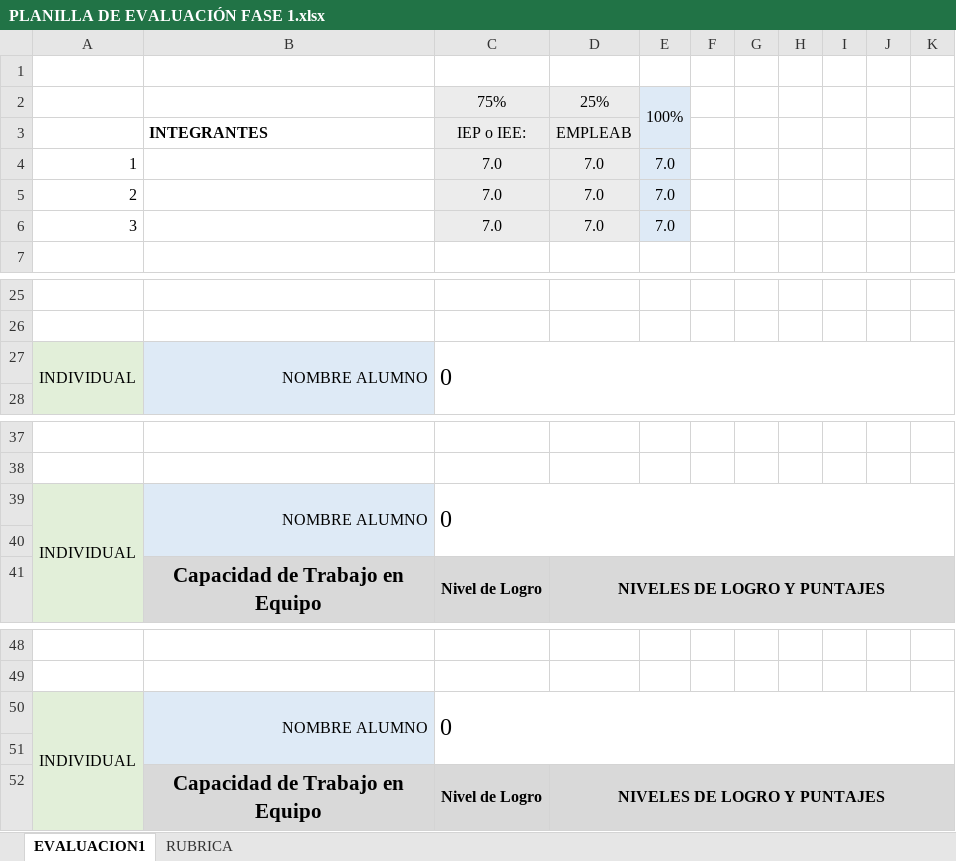
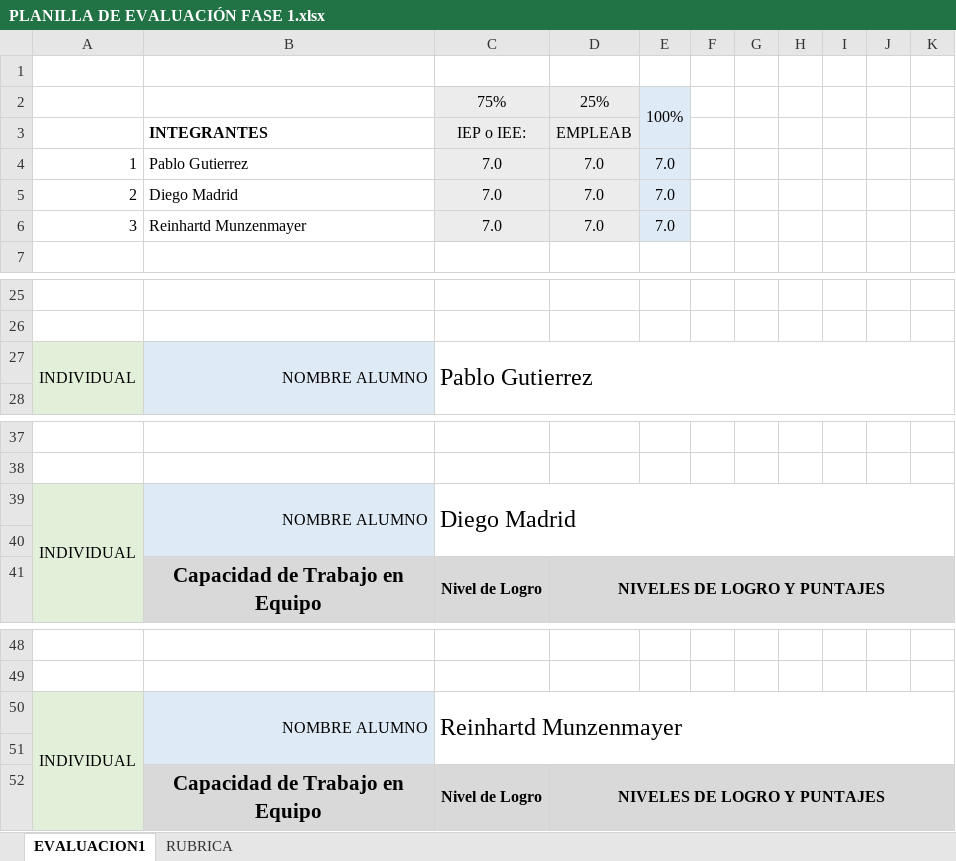
Before and after one commit to DeboradorDeMundos/dpay_3.0, an Excel workbook: fase1/grupales/PLANILLA DE EVALUACIÓN FASE 1.xlsx, sheet EVALUACION1, drawn as a sheet; only a part is shown, gaps mark what is left out; values as stored, in another font and other column widths than the file's, no borders; conditional formats not drawn; the diff names each change by its address in the sheet, - before the commit and + after, or states it on an @@ line.

```diff
--- a/fase1/grupales/PLANILLA DE EVALUACIÓN FASE 1.xlsx (sheet EVALUACION1)
+++ b/fase1/grupales/PLANILLA DE EVALUACIÓN FASE 1.xlsx (sheet EVALUACION1)
-B4: (empty)
+B4: Pablo Gutierrez
-B5: (empty)
+B5: Diego Madrid
-B6: (empty)
+B6: Reinhartd Munzenmayer
-C27: 0
+C27: Pablo Gutierrez
-C39: 0
+C39: Diego Madrid
-C50: 0
+C50: Reinhartd Munzenmayer
```
Also changed, not shown: 9 other files.
